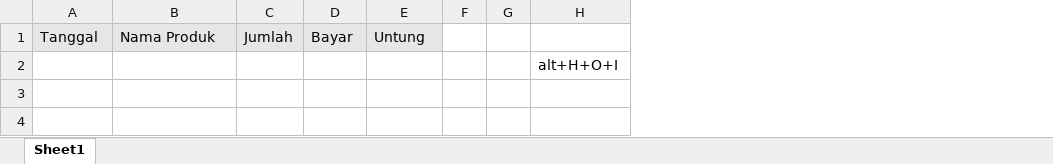
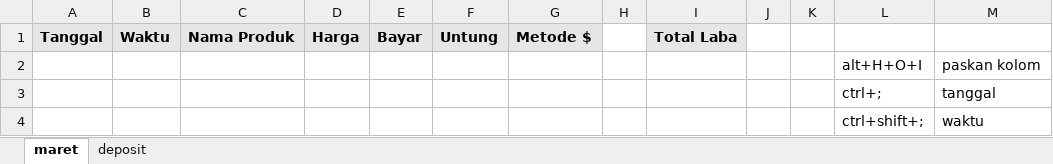
Before and after one commit to yeftakun/transaksi-usaha, an Excel workbook: transaksi-usaha.xlsx, sheet maret, drawn as a sheet; values as stored, in another font and other column widths than the file's, no borders; removed rows and columns are numbered as before the commit, all else as after; the diff names each change by its address in the sheet, - before the commit and + after, or states it on an @@ line.

```diff
--- a/transaksi-usaha.xlsx (sheet maret)
+++ b/transaksi-usaha.xlsx (sheet maret)
-sheet tab: Sheet1
+sheet tab: maret
+sheet tab: deposit
+column B, row 1: Waktu
-column C, row 1: Jumlah
+column D, row 1: Harga
+column G, row 1: Metode $
+column I, row 1: Total Laba
+column K, empty
+column M, row 2: paskan kolom
-A1 bold: off
+A1 bold: on
-C1 bold: off
+C1 bold: on
-E1:F1 bold: off
+E1:F1 bold: on
+row 3:  |  |  |  |  |  |  |  |  |  |  | ctrl+; | tanggal
+row 4:  |  |  |  |  |  |  |  |  |  |  | ctrl+shift+; | waktu
```
